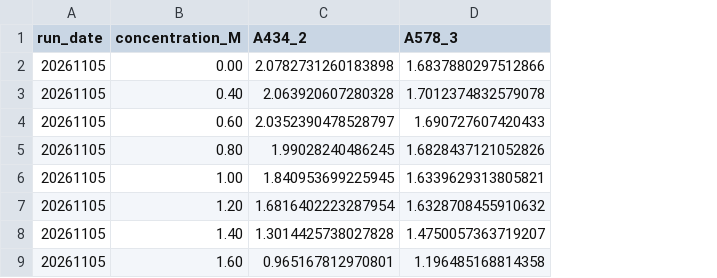
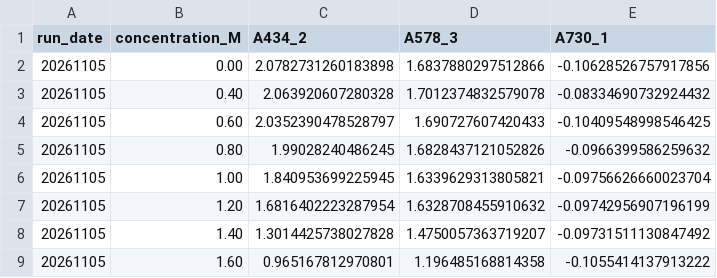
Before and after one commit to bs-science/NaCl-concentration, a CSV file: reference.csv, drawn as a sheet; the diff names each change by its address in the sheet, - before the commit and + after, or states it on an @@ line.

```diff
--- a/reference.csv
+++ b/reference.csv
+column E (A730_1), rows 2-9: -0.10628526757917856 | -0.08334690732924432 | -0.10409548998546425 | -0.0966399586259632 | -0.09756626660023704 | -0.09742956907196199 | -0.09731511130847492 | -0.1055414137913222
```
Also changed, not shown: 9 other files.
